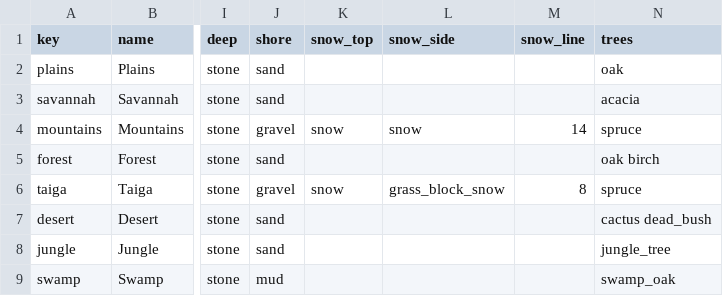
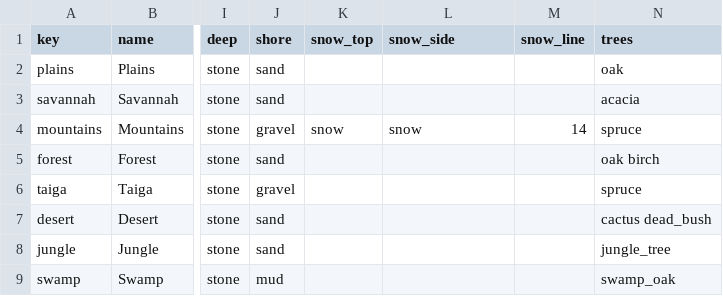
Before and after one commit to neonbones52/MapCraft, a CSV file: data/common/biomes.csv, drawn as a sheet; only a part is shown, gaps mark what is left out; the diff names each change by its address in the sheet, - before the commit and + after, or states it on an @@ line.

```diff
--- a/data/common/biomes.csv
+++ b/data/common/biomes.csv
-K6 (snow_top): snow
+K6 (snow_top): (empty)
-L6 (snow_side): grass_block_snow
+L6 (snow_side): (empty)
-M6 (snow_line): 8
+M6 (snow_line): (empty)
```
Also changed, not shown: data/common/markets.csv, data/setup/regions.csv.
